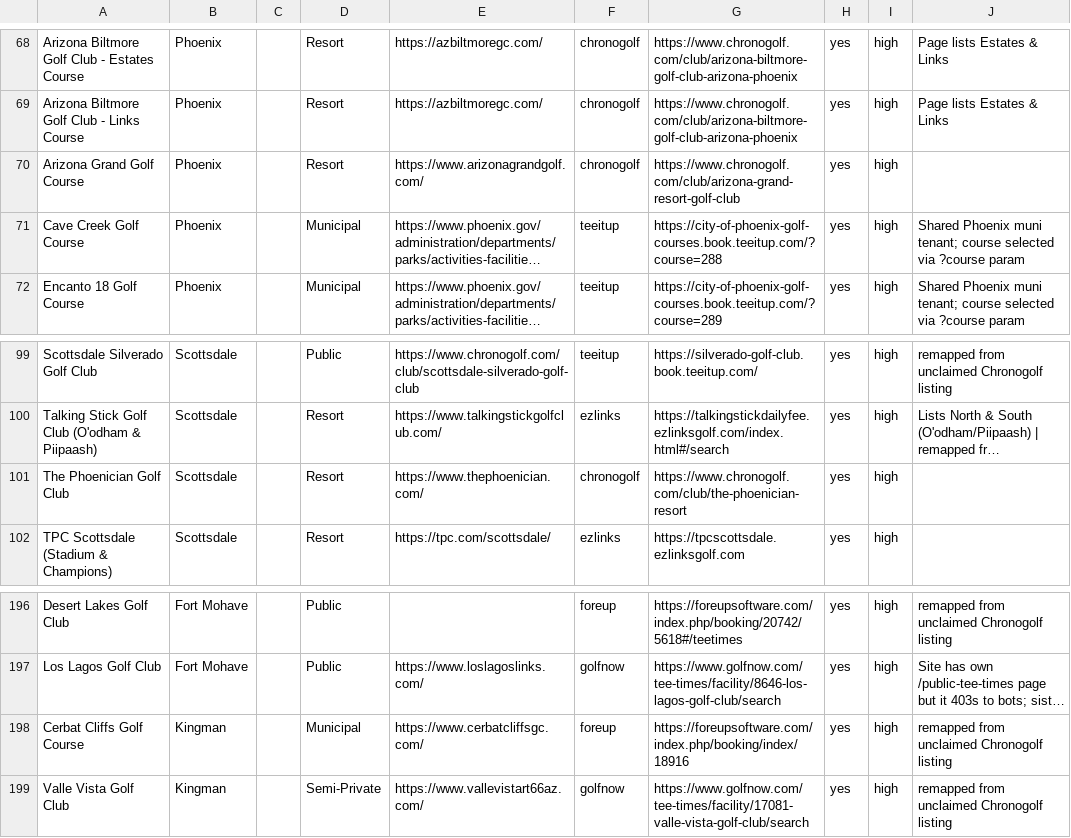
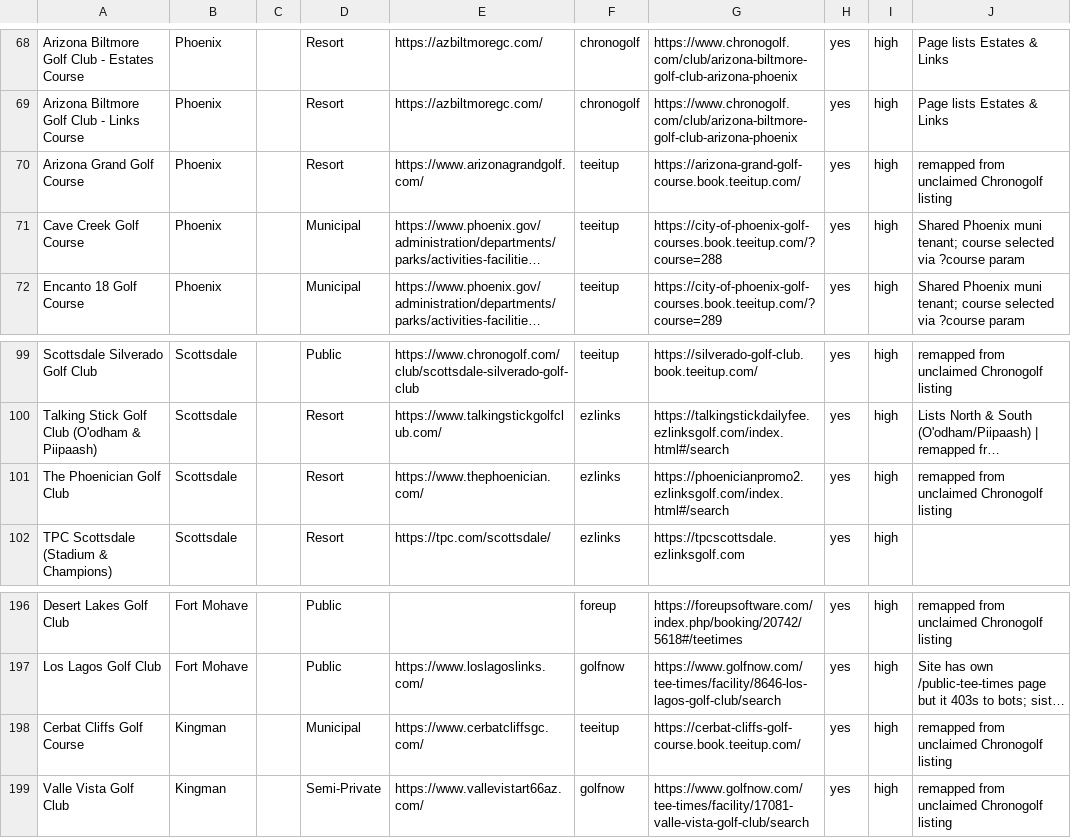
Before and after one commit to OneTeeApp/onetee-scraper, a CSV file: arizona_golf_courses_booking.csv, drawn as a sheet; only a part is shown, gaps mark what is left out; long unchanged cells end in …; the diff names each change by its address in the sheet, - before the commit and + after, or states it on an @@ line.

```diff
--- a/arizona_golf_courses_booking.csv
+++ b/arizona_golf_courses_booking.csv
-F70: chronogolf
+F70: teeitup
-G70: https://www.chronogolf.com/club/arizona-grand-resort-golf-club
+G70: https://arizona-grand-golf-course.book.teeitup.com/
-J70: (empty)
+J70: remapped from unclaimed Chronogolf listing
-F101: chronogolf
+F101: ezlinks
-G101: https://www.chronogolf.com/club/the-phoenician-resort
+G101: https://phoenicianpromo2.ezlinksgolf.com/index.html#/search
-J101: (empty)
+J101: remapped from unclaimed Chronogolf listing
-F198: foreup
+F198: teeitup
-G198: https://foreupsoftware.com/index.php/booking/index/18916
+G198: https://cerbat-cliffs-golf-course.book.teeitup.com/
```
Also changed, not shown: 1 other file.
